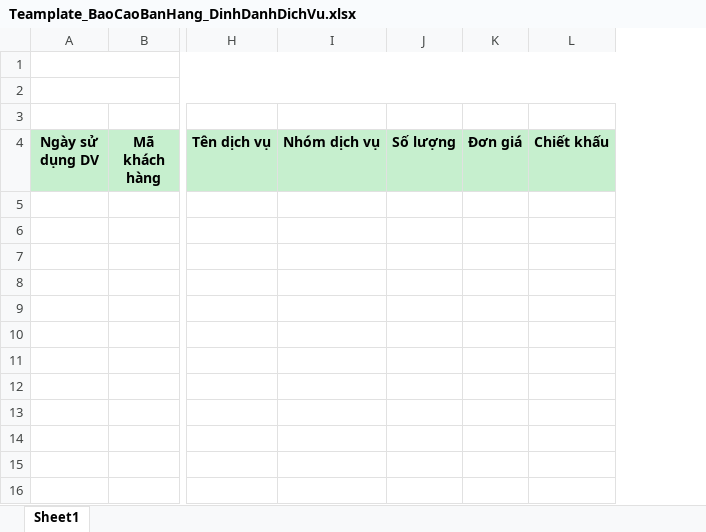
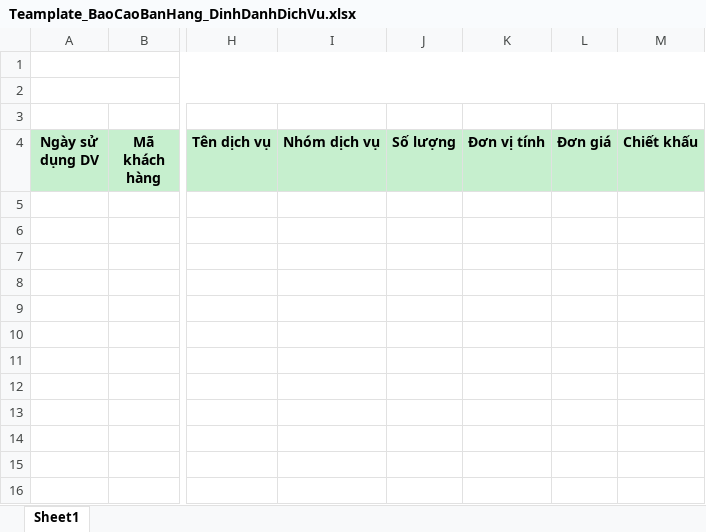
Before and after one commit to nhuongdt/KangJinDemo, an Excel workbook: banhang24/Template/ExportExcel/Report/BaoCaoBanHang/Teamplate_BaoCaoBanHang_DinhDanhDichVu.xlsx, sheet Sheet1, drawn as a sheet; only a part is shown, gaps mark what is left out; values as stored, in another font and other column widths than the file's, no borders; the diff names each change by its address in the sheet, - before the commit and + after, or states it on an @@ line.

Commit message:
temp export excel _dinhdanhDichVu: add column {DonViTinh}

```diff
--- a/banhang24/Template/ExportExcel/Report/BaoCaoBanHang/Teamplate_BaoCaoBanHang_DinhDanhDichVu.xlsx (sheet Sheet1)
+++ b/banhang24/Template/ExportExcel/Report/BaoCaoBanHang/Teamplate_BaoCaoBanHang_DinhDanhDichVu.xlsx (sheet Sheet1)
+column K (Đơn vị tính), empty
```
Also changed, not shown: formulas that keep their value.
